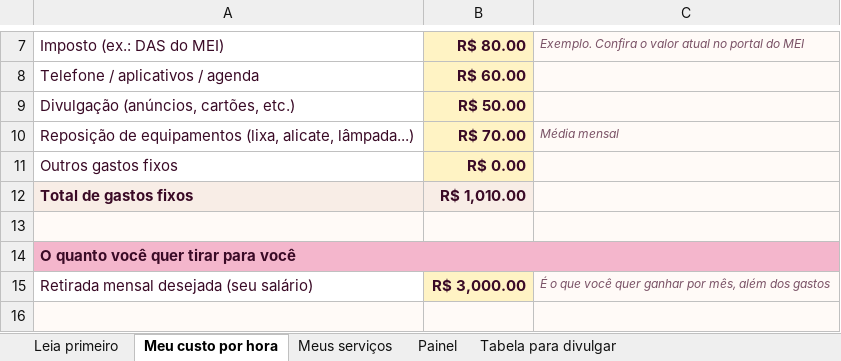
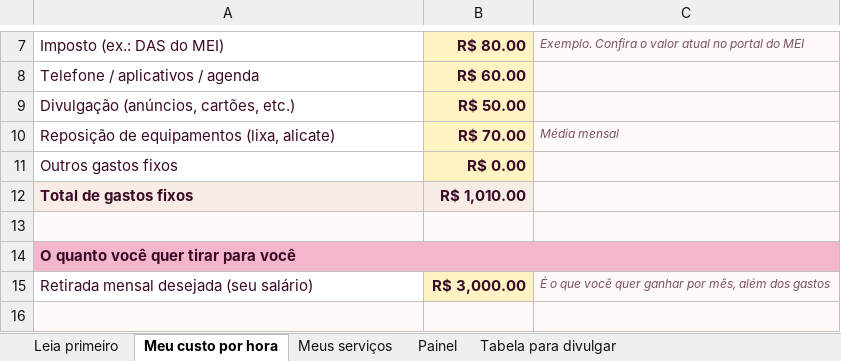
Before and after one commit to zepolsoft/site-kitprecocerto, an Excel workbook: Calculadora-Preco-Certo.xlsx, sheet Meu custo por hora, drawn as a sheet; only a part is shown, gaps mark what is left out; values as stored, in another font and other column widths than the file's, no borders; the diff names each change by its address in the sheet, - before the commit and + after, or states it on an @@ line.

```diff
--- a/Calculadora-Preco-Certo.xlsx (sheet Meu custo por hora)
+++ b/Calculadora-Preco-Certo.xlsx (sheet Meu custo por hora)
-A10: …equipamentos (lixa, alicate, lâmpada...)
+A10: …equipamentos (lixa, alicate)
```
Also changed, not shown: sheet Meus serviços, formulas that keep their value, charts or pictures, 6 other files.
